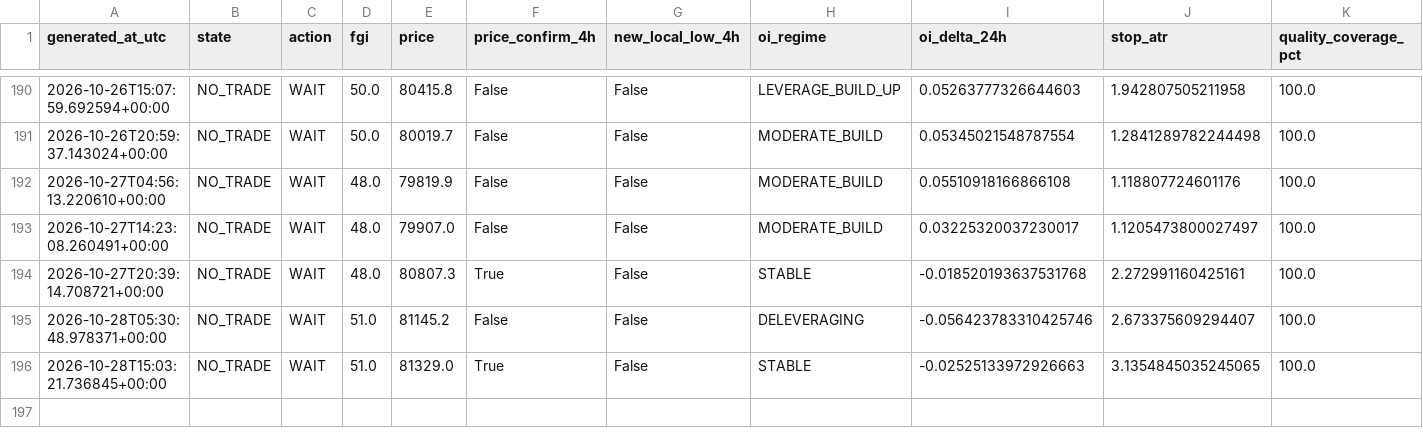
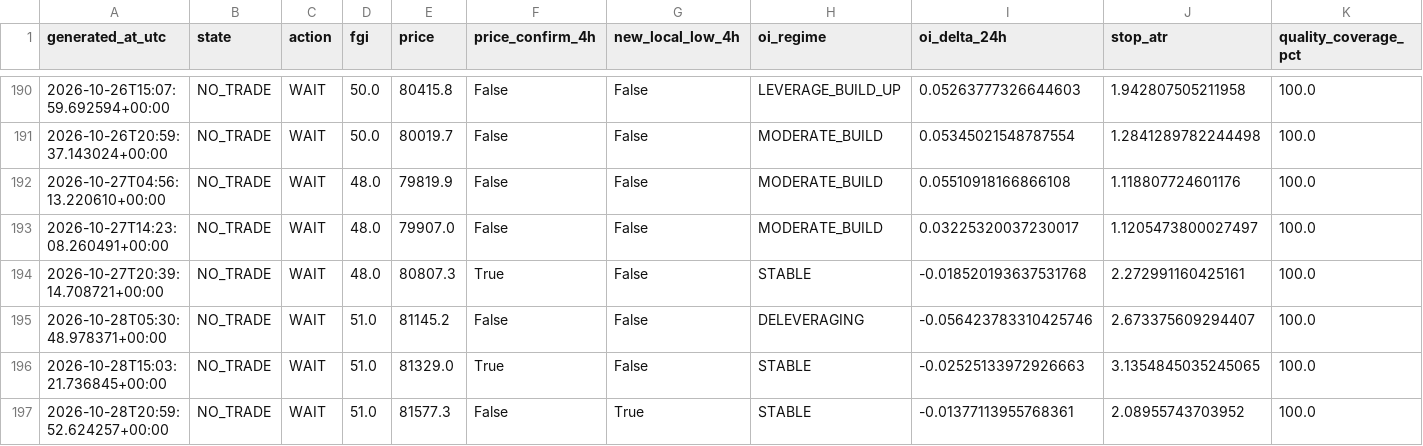
Before and after one commit to YaDragon44/moex-crash-radar, a CSV file: evidence/btc_entry_radar_production_journal.csv, drawn as a sheet; only a part is shown, gaps mark what is left out; rows hold the shown columns only; the diff names each change by its address in the sheet, - before the commit and + after, or states it on an @@ line.

```diff
--- a/evidence/btc_entry_radar_production_journal.csv
+++ b/evidence/btc_entry_radar_production_journal.csv
+row 197: 2026-10-28T20:59:52.624257+00:00 | NO_TRADE | WAIT | 51.0 | 81577.3 | False | True | STABLE | -0.01377113955768361 | 2.08955743703952 | 100.0
```
Also changed, not shown: 3 other files.
